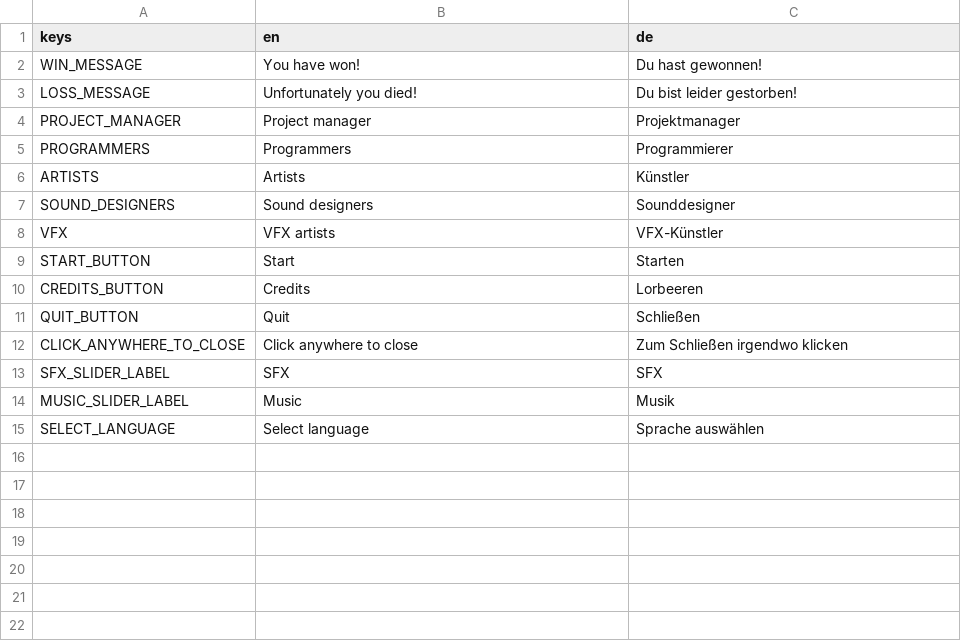
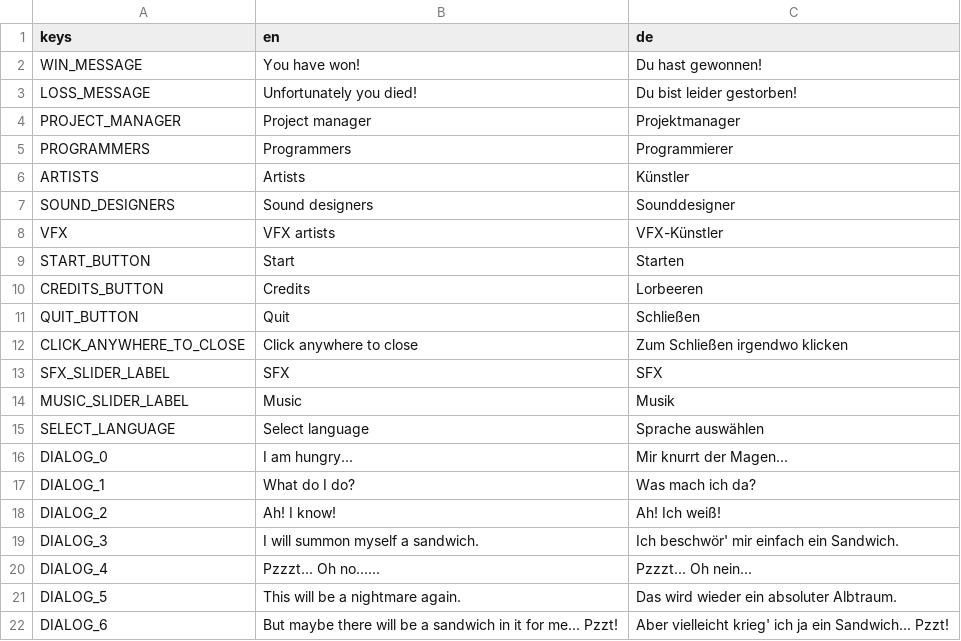
Before and after one commit to panorb/ludum-dare-55, a CSV file: godot/translations.csv, drawn as a sheet; the diff names each change by its address in the sheet, - before the commit and + after, or states it on an @@ line.

Commit message:
Tutorial dialog progess

```diff
--- a/godot/translations.csv
+++ b/godot/translations.csv
+row 16: DIALOG_0 | I am hungry... | Mir knurrt der Magen...
+row 17: DIALOG_1 | What do I do? | Was mach ich da?
+row 18: DIALOG_2 | Ah! I know! | Ah! Ich weiß!
+row 19: DIALOG_3 | I will summon myself a sandwich. | Ich beschwör' mir einfach ein Sandwich.
+row 20: DIALOG_4 | Pzzzt... Oh no...... | Pzzzt... Oh nein...
+row 21: DIALOG_5 | This will be a nightmare again. | Das wird wieder ein absoluter Albtraum.
+row 22: DIALOG_6 | But maybe there will be a sandwich in it for me... Pzzt! | Aber vielleicht krieg' ich ja ein Sandwich... Pzzt!
```
Also changed, not shown: 7 other files.
